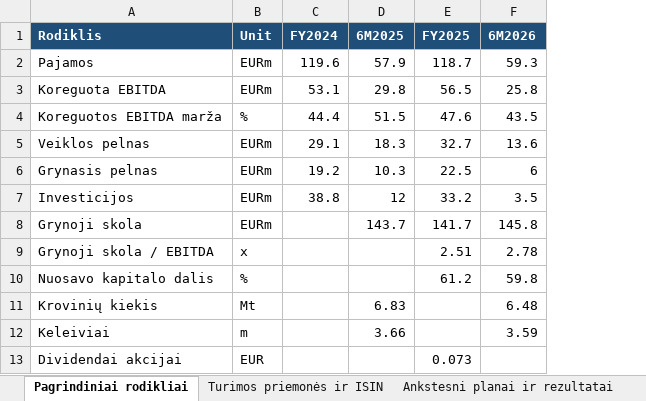
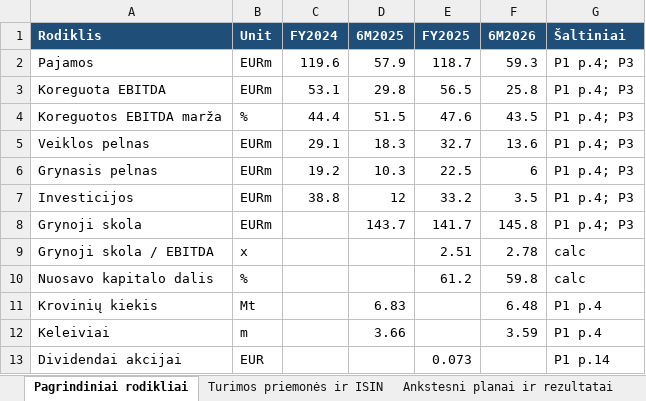
Before and after one commit to VytisCode/issuers-review, an Excel workbook: docs/files/port-of-tallinn/port-of-tallinn_6M2026_lt.xlsx, sheet Pagrindiniai rodikliai, drawn as a sheet; values as stored, in another font and other column widths than the file's, no borders; the diff names each change by its address in the sheet, - before the commit and + after, or states it on an @@ line.

```diff
--- a/docs/files/port-of-tallinn/port-of-tallinn_6M2026_lt.xlsx (sheet Pagrindiniai rodikliai)
+++ b/docs/files/port-of-tallinn/port-of-tallinn_6M2026_lt.xlsx (sheet Pagrindiniai rodikliai)
+column G (Šaltiniai), rows 2-13: P1 p.4; P3 | P1 p.4; P3 | P1 p.4; P3 | P1 p.4; P3 | P1 p.4; P3 | P1 p.4; P3 | P1 p.4; P3 | calc | calc | P1 p.4 | P1 p.4 | P1 p.14
```
Also changed, not shown: sheet ESG, docs/files/ignitis/ignitis_6M2026_lt.xlsx, docs/files/luminor/luminor_1H2026_lt.xlsx, 33 other files.
